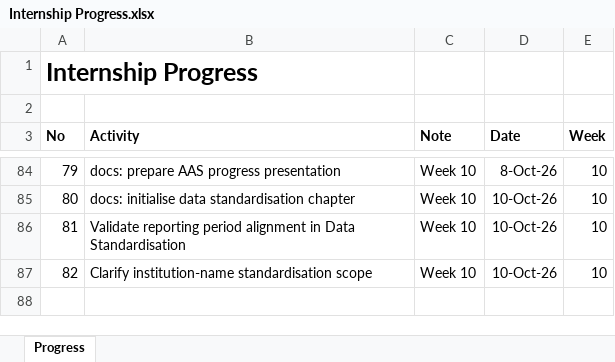
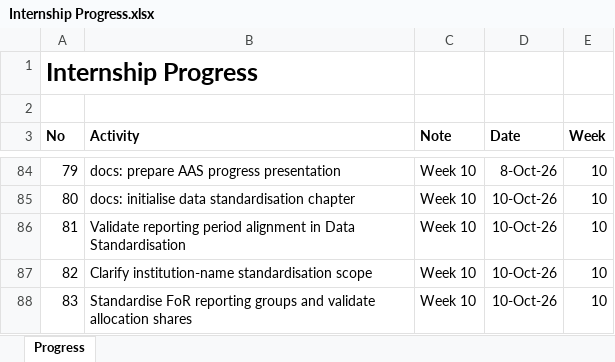
Before and after one commit to yusufkurniar/aas-supercomputing-demand-forecasting, an Excel workbook: assets/progress/Internship Progress.xlsx, sheet Progress, drawn as a sheet; only a part is shown, gaps mark what is left out; values as stored, in another font and other column widths than the file's, no borders; the diff names each change by its address in the sheet, - before the commit and + after, or states it on an @@ line.

Commit message:
Standardise FoR reporting groups and validate allocation shares
- Harmonised historical FoR categories for 2014–2020, including Earth & Environmental Sciences, Physical Sciences, and Engineering & Technology.
- Retained ANZSRC 2020 classifications for 2021–2026.
- Preserved original FoR labels, allocation shares, estimated compute values, and source information.
- Added classification review and historical reporting group validation.
- Validated annual allocation-share totals and confirmed no missing reporting categories.
- Documented comparability limitations, particularly Pawsey-wide supercomputer usage in 2016/17.

```diff
--- a/assets/progress/Internship Progress.xlsx (sheet Progress)
+++ b/assets/progress/Internship Progress.xlsx (sheet Progress)
+row 88: 83 | Standardise FoR reporting groups and validate allocation shares | Week 10 | 10-Oct-26 | 10
```
Also changed, not shown: assets/data/data clean/integrated_hpc_source_data.xlsx, assets/data/data clean/reconciled_demand_allocation_summary.xlsx, 5 other files.
